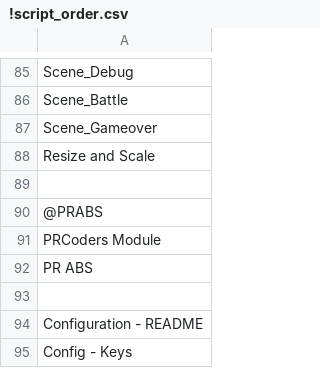
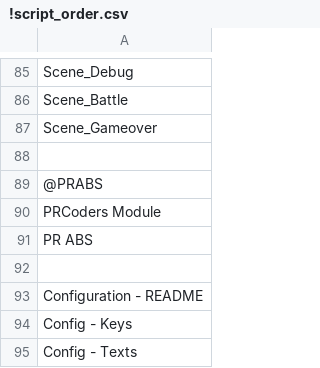
Before and after one commit to zax-Studio/kiro-rmvx, a CSV file: Scripts/!script_order.csv, drawn as a sheet; only a part is shown, gaps mark what is left out; the shorter side is filled out with more unchanged rows; the diff names each change by its address in the sheet, - before the commit and + after, or states it on an @@ line.

```diff
--- a/Scripts/!script_order.csv
+++ b/Scripts/!script_order.csv
-row 88: Resize and Scale
```
Also changed, not shown: 3 other files.
